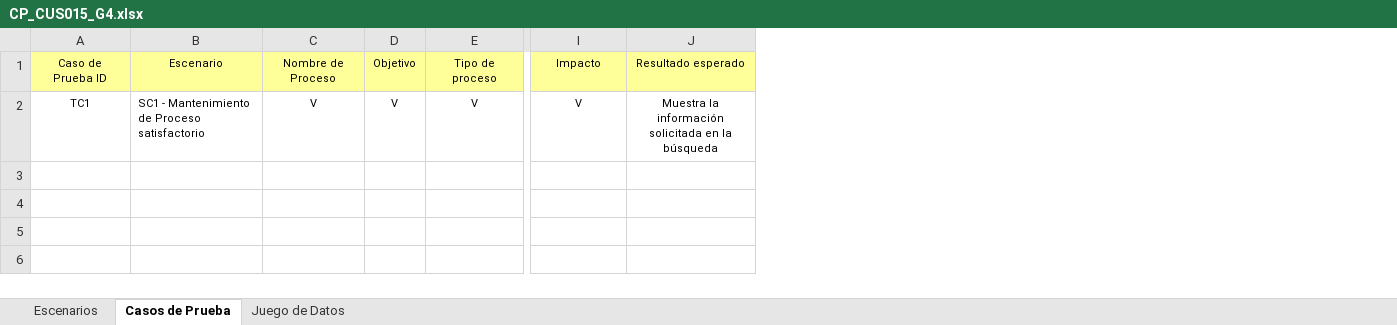
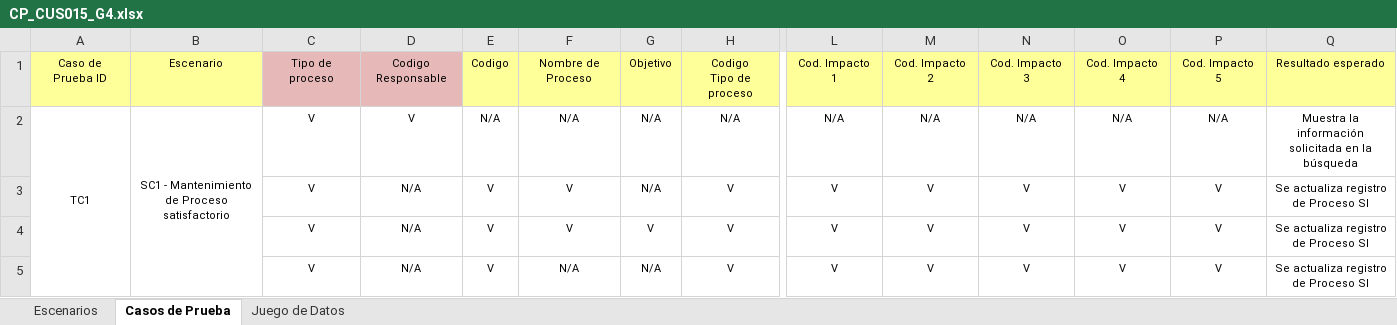
Before and after one commit to orlysemperfi/tp3-contratos-clientes, an Excel workbook: ITERACION 5/SUB ITERACION 5/CASOS DE PRUEBA/CP_CUS015_G4.xlsx, sheet Casos de Prueba, drawn as a sheet; only a part is shown, gaps mark what is left out; values as stored, in another font and other column widths than the file's, no borders; addresses are those after the commit; rows hold the shown columns only; ↵ is a line break in a cell; the diff names each change by its address in the sheet, - before the commit and + after, or states it on an @@ line.

```diff
--- a/ITERACION 5/SUB ITERACION 5/CASOS DE PRUEBA/CP_CUS015_G4.xlsx (sheet Casos de Prueba)
+++ b/ITERACION 5/SUB ITERACION 5/CASOS DE PRUEBA/CP_CUS015_G4.xlsx (sheet Casos de Prueba)
+column C, row 1: Tipo de proceso; row 4: V
+column D, row 1: Codigo Responsable; row 4: N/A
+column E, row 1: Codigo; row 4: V
+column M, row 1: Cod. Impacto 2; row 4: V
+column N, row 1: Cod. Impacto 3; row 4: V
+column O, row 1: Cod. Impacto 4; row 4: V
+column P, row 1: Cod. Impacto 5; row 4: V
-H1: Tipo de proceso
+H1: Codigo ↵ Tipo de proceso
-L1: Impacto
+L1: Cod. Impacto 1
+row 2: TC1 | SC1 - Mantenimiento de Proceso satisfactorio | V | V | N/A | N/A | N/A | N/A | N/A | N/A | N/A | N/A | N/A | Muestra la información solicitada en la búsqueda
+row 3:  |  | V | N/A | V | V | N/A | V | V | V | V | V | V | Se actualiza registro de Proceso SI
-A4: TC1
+A4: (empty)
-B4: SC1 - Mantenimiento de Proceso satisfactorio
+B4: (empty)
-Q4: Muestra la información solicitada en la búsqueda
+Q4: Se actualiza registro de Proceso SI
+row 5:  |  | V | N/A | V | N/A | N/A | V | V | V | V | V | V | Se actualiza registro de Proceso SI
```
Also changed, not shown: sheet Juego de Datos, hidden cells.
